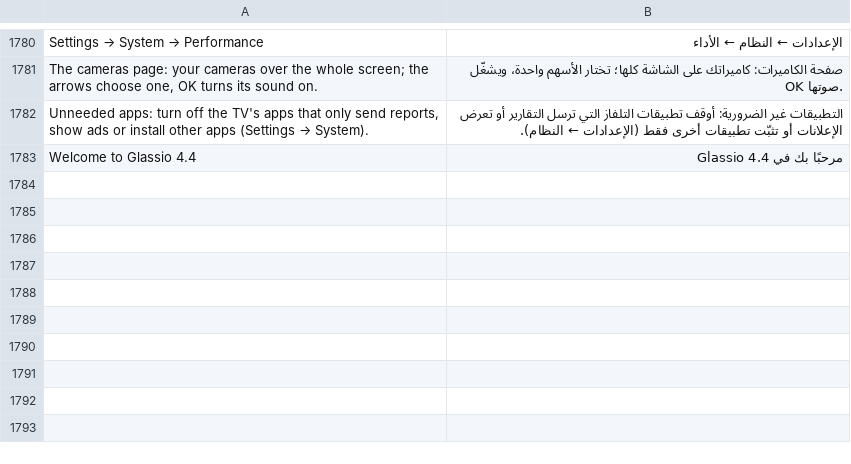
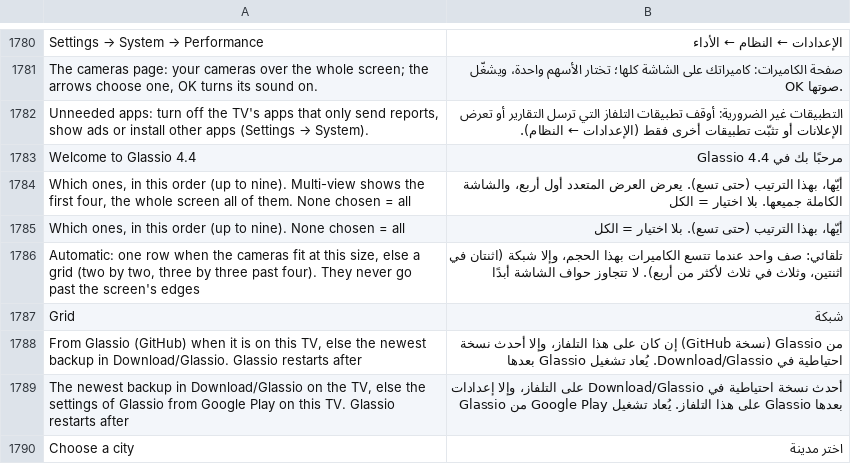
Before and after one commit to mohammadmrh12/glassio, a TSV file: app/src/main/assets/i18n/ar.tsv, drawn as a sheet; only a part is shown, gaps mark what is left out.

```diff
--- a/app/src/main/assets/i18n/ar.tsv
+++ b/app/src/main/assets/i18n/ar.tsv
@@ -1783 +1783,8 @@ Unneeded apps: turn off the TV's apps that only send reports, show ads or instal
 Welcome to Glassio 4.4	مرحبًا بك في Glassio 4.4
+Which ones, in this order (up to nine). Multi-view shows the first four, the whole screen all of them. None chosen = all	أيّها، بهذا الترتيب (حتى تسع). يعرض العرض المتعدد أول أربع، والشاشة الكاملة جميعها. بلا اختيار = الكل
+Which ones, in this order (up to nine). None chosen = all	أيّها، بهذا الترتيب (حتى تسع). بلا اختيار = الكل
+Automatic: one row when the cameras fit at this size, else a grid (two by two, three by three past four). They never go past the screen's edges	تلقائي: صف واحد عندما تتسع الكاميرات بهذا الحجم، وإلا شبكة (اثنتان في اثنتين، وثلاث في ثلاث لأكثر من أربع). لا تتجاوز حواف الشاشة أبدًا
+Grid	شبكة
+From Glassio (GitHub) when it is on this TV, else the newest backup in Download/Glassio. Glassio restarts after	من Glassio (نسخة GitHub) إن كان على هذا التلفاز، وإلا أحدث نسخة احتياطية في Download/Glassio. يُعاد تشغيل Glassio بعدها
+The newest backup in Download/Glassio on the TV, else the settings of Glassio from Google Play on this TV. Glassio restarts after	أحدث نسخة احتياطية في Download/Glassio على التلفاز، وإلا إعدادات Glassio من Google Play على هذا التلفاز. يُعاد تشغيل Glassio بعدها
+Choose a city	اختر مدينة
```
Also changed, not shown: app/src/main/assets/i18n/de.tsv, app/src/main/assets/i18n/es.tsv, 32 other files.
